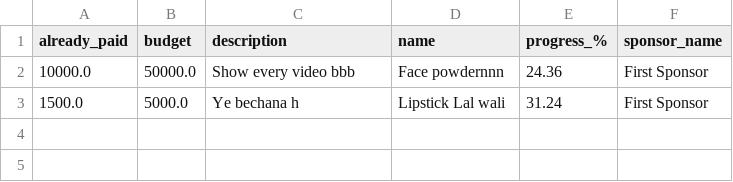
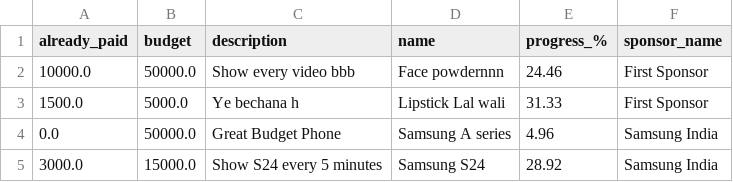
Before and after one commit to 21f1000520/Influencer-Engagement-Sponsorship-Coordination-Platform---V2, a CSV file: downloads/file.csv, drawn as a sheet.

```diff
--- a/downloads/file.csv
+++ b/downloads/file.csv
@@ -1,3 +1,5 @@
 already_paid,budget,description,name,progress_%,sponsor_name
-10000.0,50000.0,Show every video bbb,Face powdernnn,24.36,First Sponsor
-1500.0,5000.0,Ye bechana  h ,Lipstick Lal wali,31.24,First Sponsor
+10000.0,50000.0,Show every video bbb,Face powdernnn,24.46,First Sponsor
+1500.0,5000.0,Ye bechana  h ,Lipstick Lal wali,31.33,First Sponsor
+0.0,50000.0,Great Budget Phone,Samsung A series,4.96,Samsung India
+3000.0,15000.0,Show S24 every 5 minutes,Samsung S24,28.92,Samsung India
```
Also changed, not shown: 7 other files.
